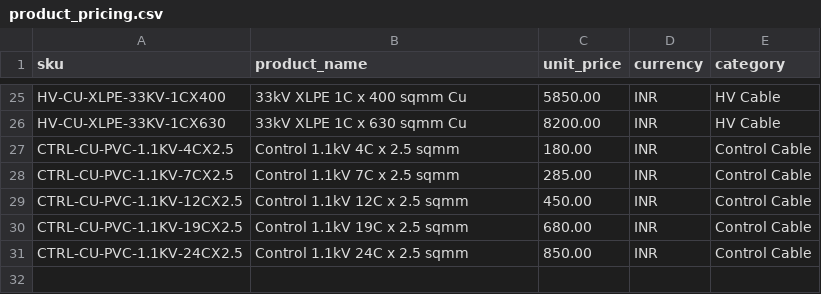
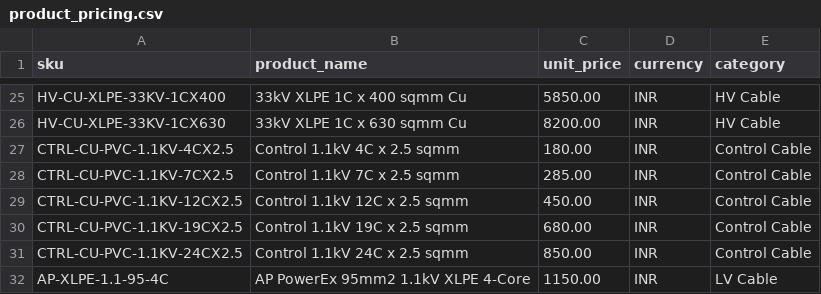
Before and after one commit to Space-Xplorer/EY-Techathon, a CSV file: backend/data/product_pricing.csv, drawn as a sheet; only a part is shown, gaps mark what is left out; the diff names each change by its address in the sheet, - before the commit and + after, or states it on an @@ line.

```diff
--- a/backend/data/product_pricing.csv
+++ b/backend/data/product_pricing.csv
+row 32: AP-XLPE-1.1-95-4C | AP PowerEx 95mm2 1.1kV XLPE 4-Core | 1150.00 | INR | LV Cable
```
Also changed, not shown: 29 other files.
